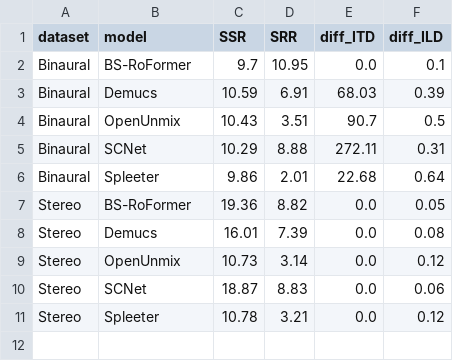
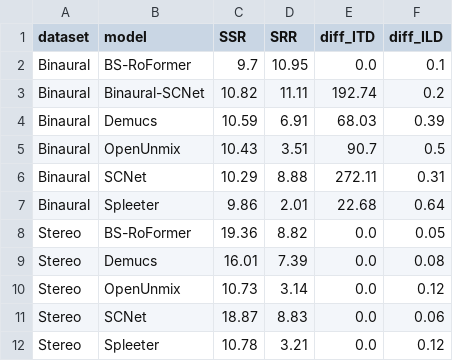
Before and after one commit to richa-namballa/binaural-mss, a CSV file: results/median_metrics_overall.csv, drawn as a sheet.

```diff
--- a/results/median_metrics_overall.csv
+++ b/results/median_metrics_overall.csv
@@ -2,2 +2,3 @@ dataset,model,SSR,SRR,diff_ITD,diff_ILD
 Binaural,BS-RoFormer,9.7,10.95,0.0,0.1
+Binaural,Binaural-SCNet,10.82,11.11,192.74,0.2
 Binaural,Demucs,10.59,6.91,68.03,0.39
```
Also changed, not shown: results/median_metrics_by_source.csv, 1 other file.
